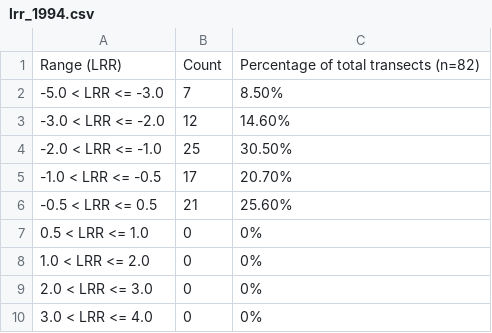
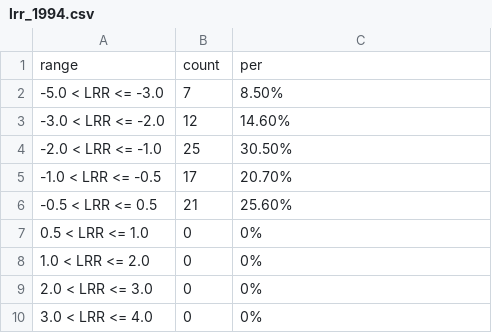
Before and after one commit to melimore86/graduate_courses, a CSV file: code_for_thesis/lrr_1994.csv, drawn as a sheet; removed rows and columns are numbered as before the commit, all else as after; the diff names each change by its address in the sheet, - before the commit and + after, or states it on an @@ line.

```diff
--- a/code_for_thesis/lrr_1994.csv
+++ b/code_for_thesis/lrr_1994.csv
-row 1: Range (LRR) | Count | Percentage of total transects (n=82)
+row 1: range | count | per
```
Also changed, not shown: code_for_thesis/lrr_2010.csv, code_for_thesis/lrr_2019.csv, 8 other files.
